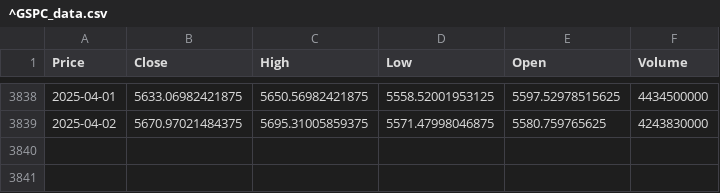
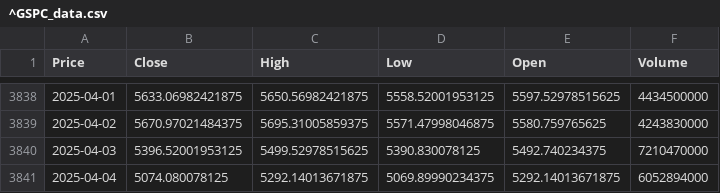
Before and after one commit to ZwierzchowskiM/stock-price-prediction, a CSV file: data/^GSPC_data.csv, drawn as a sheet; only a part is shown, gaps mark what is left out; the diff names each change by its address in the sheet, - before the commit and + after, or states it on an @@ line.

Commit message:
implment predicting price for next dat

```diff
--- a/data/^GSPC_data.csv
+++ b/data/^GSPC_data.csv
+row 3840: 2025-04-03 | 5396.52001953125 | 5499.52978515625 | 5390.830078125 | 5492.740234375 | 7210470000
+row 3841: 2025-04-04 | 5074.080078125 | 5292.14013671875 | 5069.89990234375 | 5292.14013671875 | 6052894000
```
Also changed, not shown: 6 other files.
